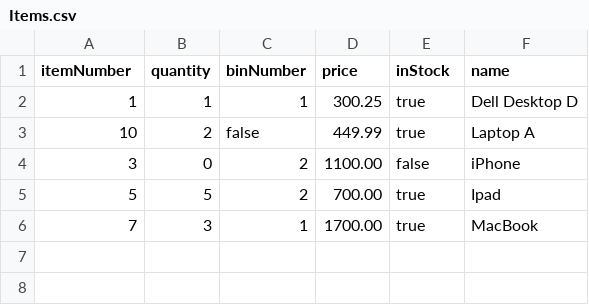
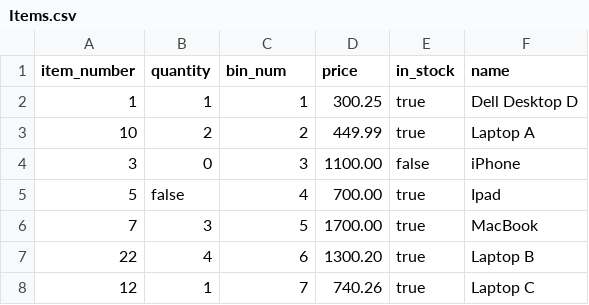
Before and after one commit to lisashulhina/JavaProject, a CSV file: JavaProject/src/main/java/Items.csv, drawn as a sheet.

```diff
--- a/JavaProject/src/main/java/Items.csv
+++ b/JavaProject/src/main/java/Items.csv
@@ -1,6 +1,8 @@
-itemNumber,quantity,binNumber,price,inStock,name
+item_number,quantity,bin_num,price, in_stock,name
 1, 1, 1, 300.25, true, Dell Desktop D
-10, 2, false, 449.99, true, Laptop A
-3, 0, 2, 1100.00, false,      iPhone
-5, 5, 2, 700.00, true, Ipad
-7, 3, 1, 1700.00, true, MacBook
+10, 2, 2, 449.99, true, Laptop A
+3, 0, 3, 1100.00, false,      iPhone
+5, false, 4, 700.00, true, Ipad
+7, 3, 5, 1700.00, true, MacBook
+22, 4, 6, 1300.20, true, Laptop B
+12, 1, 7, 740.26, true, Laptop C
```
Also changed, not shown: JavaProject/src/main/java/Items2.csv, 4 other files.
